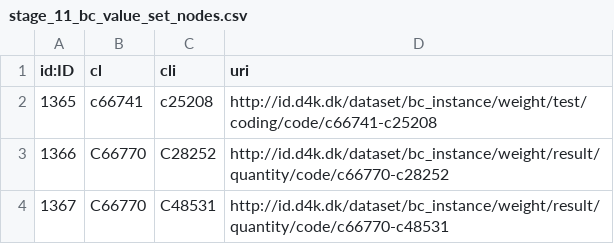
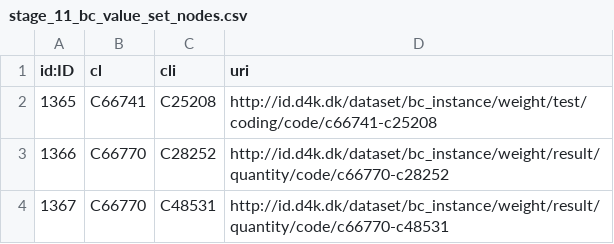
Before and after one commit to data4knowledge/biomedical_concepts, a CSV file: data/csv_load/stage_11_bc_value_set_nodes.csv, drawn as a sheet.

```diff
--- a/data/csv_load/stage_11_bc_value_set_nodes.csv
+++ b/data/csv_load/stage_11_bc_value_set_nodes.csv
@@ -1,3 +1,3 @@
 "id:ID","cl","cli","uri"
-"1365","c66741","c25208","http://id.d4k.dk/dataset/bc_instance/weight/test/coding/code/c66741-c25208"
+"1365","C66741","C25208","http://id.d4k.dk/dataset/bc_instance/weight/test/coding/code/c66741-c25208"
 "1366","C66770","C28252","http://id.d4k.dk/dataset/bc_instance/weight/result/quantity/code/c66770-c28252"
```
Also changed, not shown: 2 other files.
